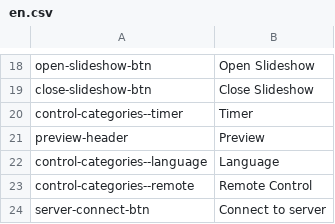
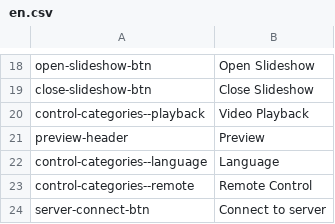
Before and after one commit to sunnyyan01/church-presenter, a CSV file: translations/en.csv, drawn as a sheet; only a part is shown, gaps mark what is left out; removed rows and columns are numbered as before the commit, all else as after; the diff names each change by its address in the sheet, - before the commit and + after, or states it on an @@ line.

Commit message:
v0.4.0 - Changes to item types - Combine title/subtitle types - Add youtube type - Add title slide for bible/song types - Removed timer

```diff
--- a/translations/en.csv
+++ b/translations/en.csv
-row 20: control-categories--timer | Timer
+row 20: control-categories--playback | Video Playback
```
Also changed, not shown: translations/zh_cn.csv, 6 other files.
